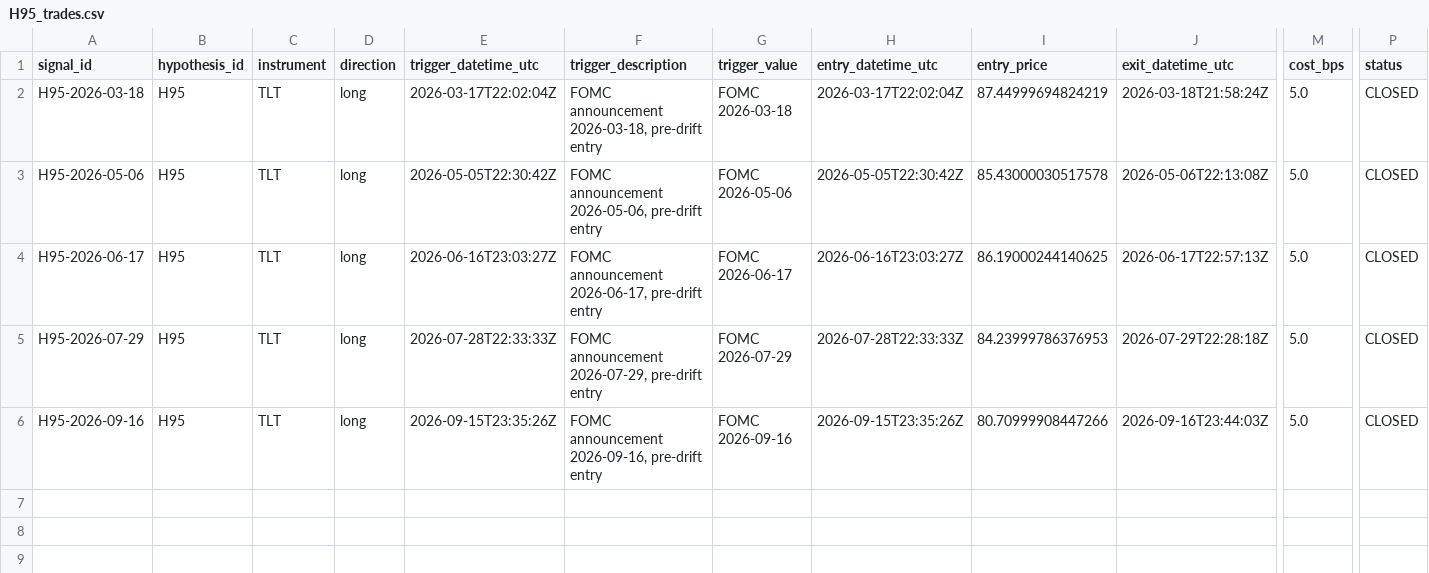
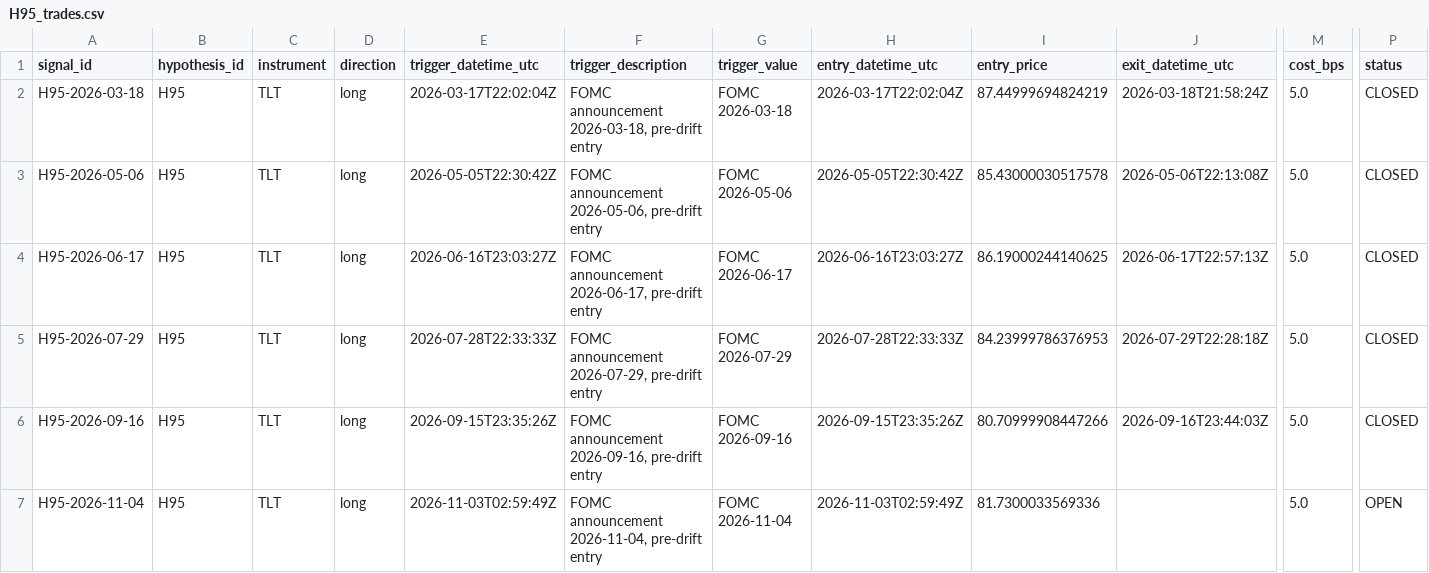
Before and after one commit to paulsanson074-commits/edge-factory-paper, a CSV file: logs/H95_trades.csv, drawn as a sheet; only a part is shown, gaps mark what is left out; rows hold the shown columns only; the diff names each change by its address in the sheet, - before the commit and + after, or states it on an @@ line.

Commit message:
H95 ENTRY: H95-2026-11-04 | TLT LONG @ 81.73

```diff
--- a/logs/H95_trades.csv
+++ b/logs/H95_trades.csv
+row 7: H95-2026-11-04 | H95 | TLT | long | 2026-11-03T02:59:49Z | FOMC announcement 2026-11-04, pre-drift entry | FOMC 2026-11-04 | 2026-11-03T02:59:49Z | 81.7300033569336 |  | 5.0 | OPEN
```
Also changed, not shown: logs/all_signals.csv.
